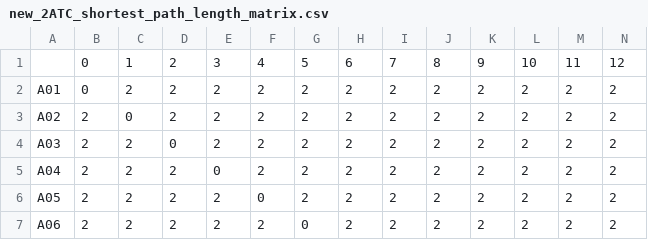
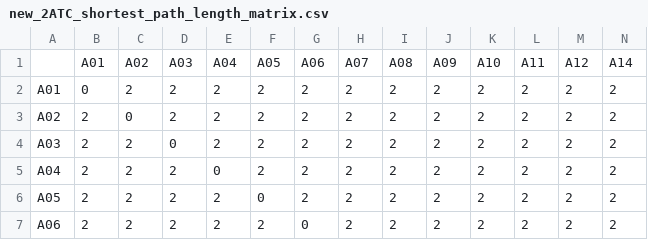
Before and after one commit to jingxuyy/PDATC-NCPMKL, a CSV file: shortest_path/new_2ATC_shortest_path_length_matrix.csv, drawn as a sheet; only a part is shown; removed rows and columns are numbered as before the commit, all else as after; rows hold the shown columns only; the diff names each change by its address in the sheet, - before the commit and + after, or states it on an @@ line.

```diff
--- a/shortest_path/new_2ATC_shortest_path_length_matrix.csv
+++ b/shortest_path/new_2ATC_shortest_path_length_matrix.csv
-row 1:  | 0 | 1 | 2 | 3 | 4 | 5 | 6 | 7 | 8 | 9 | 10 | 11 | 12
+row 1:  | A01 | A02 | A03 | A04 | A05 | A06 | A07 | A08 | A09 | A10 | A11 | A12 | A14
```
Also changed, not shown: shortest_path/new_3ATC_shortest_path_length_matrix.csv, shortest_path/new_4ATC_shortest_path_length_matrix.csv, 1 other file.
